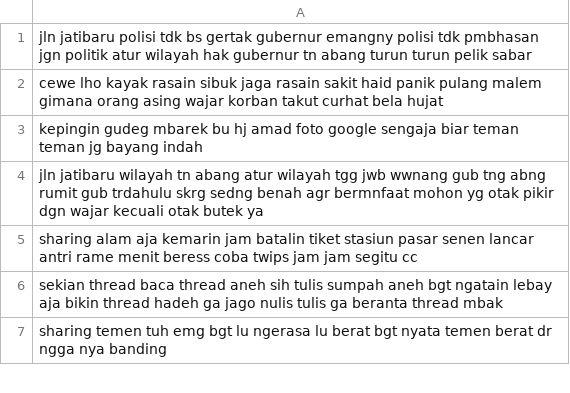
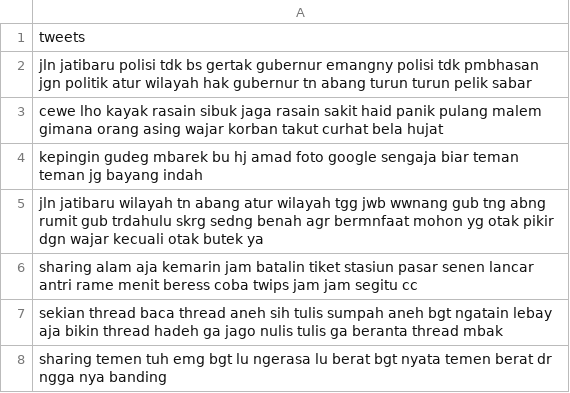
Before and after one commit to Ricco48/uploadFiles, a CSV file: preprocess_tweets.csv, drawn as a sheet; only a part is shown.

Commit message:
Update preprocess_tweets.csv

```diff
--- a/preprocess_tweets.csv
+++ b/preprocess_tweets.csv
@@ -1 +1,2 @@
+tweets
 jln jatibaru polisi tdk bs gertak gubernur emangny polisi tdk pmbhasan jgn politik atur wilayah hak gubernur tn abang turun turun pelik sabar
```
